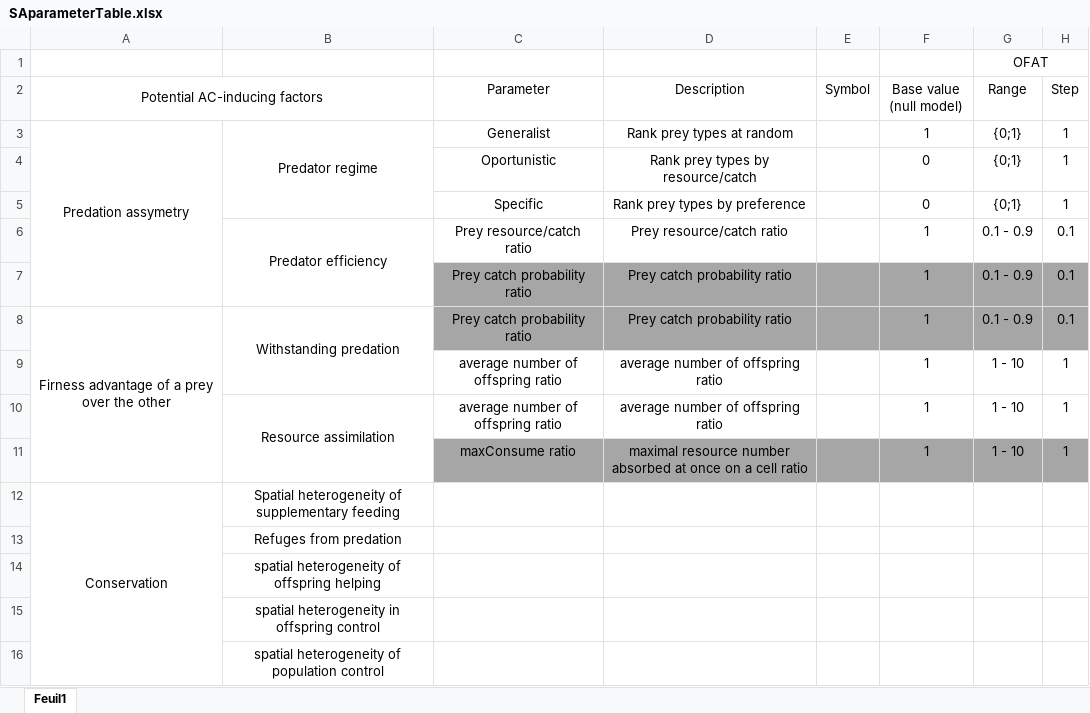
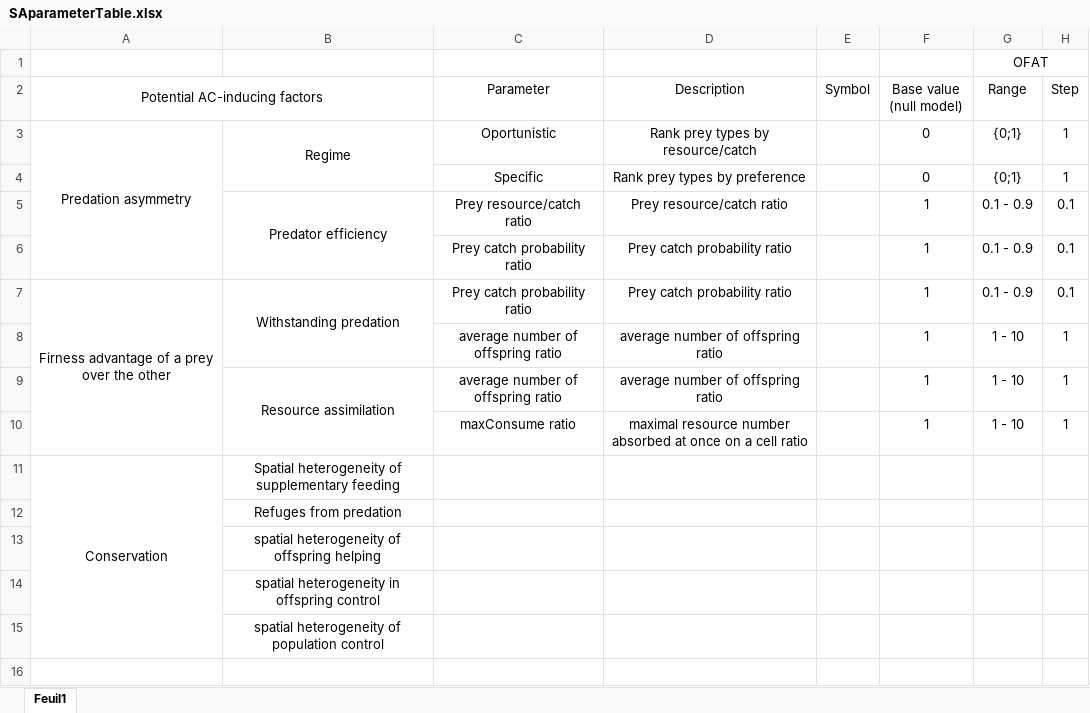
Before and after one commit to AdrianBach/Chapter2model, an Excel workbook: SAparameterTable.xlsx, sheet Feuil1, drawn as a sheet; values as stored, in another font and other column widths than the file's, no borders; removed rows and columns are numbered as before the commit, all else as after; the diff names each change by its address in the sheet, - before the commit and + after, or states it on an @@ line.

```diff
--- a/SAparameterTable.xlsx (sheet Feuil1)
+++ b/SAparameterTable.xlsx (sheet Feuil1)
-row 3: Predation assymetry | Predator regime | Generalist | Rank prey types at random |  | 1 | {0;1} | 1
-A3 (Potential AC-inducing factors): (empty)
+A3 (Potential AC-inducing factors): Predation asymmetry
+A3:A6 merged
-B3: (empty)
+B3: Regime
+B3:B4 merged
-C6:H7 fill: #A6A6A6
+C6:H7 fill: none
-C10:H10 fill: #A6A6A6
+C10:H10 fill: none
```
Also changed, not shown: 6 other files.
